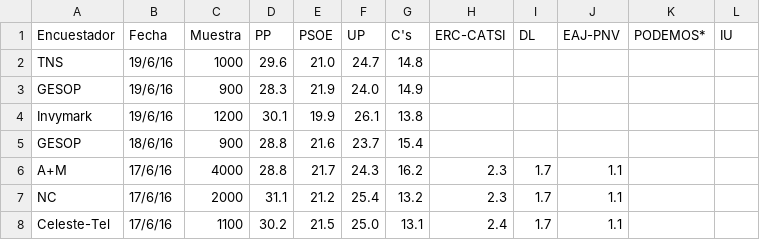
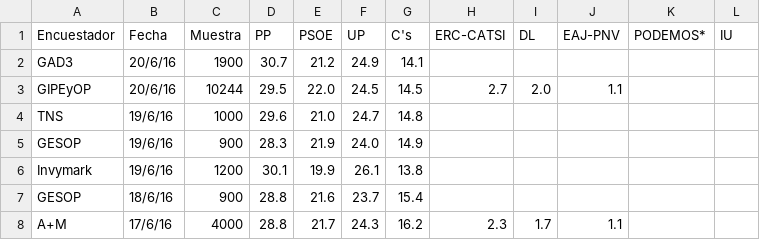
Before and after one commit to ChusCarro/EleccionesGenerales26J2016, a CSV file: EncuestasGenerales16.csv, drawn as a sheet; only a part is shown; the shorter side is filled out with more unchanged rows.

```diff
--- a/EncuestasGenerales16.csv
+++ b/EncuestasGenerales16.csv
@@ -1,2 +1,4 @@
 Encuestador;Fecha;Muestra;PP;PSOE;UP;C's;ERC-CATSI;DL;EAJ-PNV;PODEMOS*;IU
+GAD3;20/6/16;1900;30.7;21.2;24.9;14.1;;;;;
+GIPEyOP;20/6/16;10244;29.5;22.0;24.5;14.5;2.7;2.0;1.1;;
 TNS;19/6/16;1000;29.6;21.0;24.7;14.8;;;;;
```
Also changed, not shown: 25 other files.
